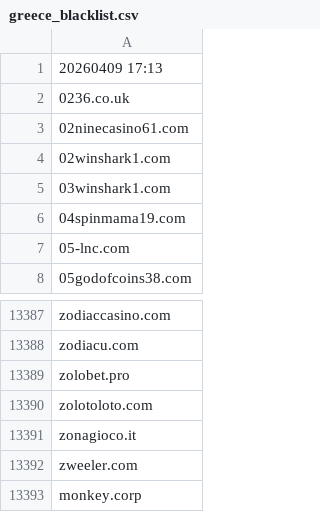
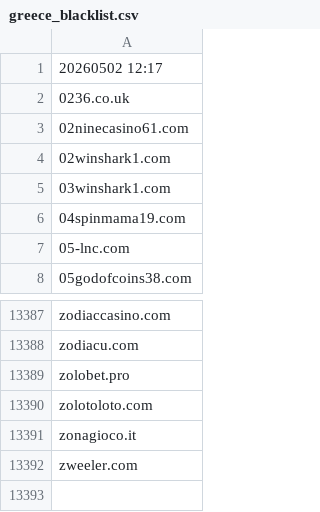
Before and after one commit to itsJustinCase/gamble-eagle, a CSV file: greece_blacklist.csv, drawn as a sheet; only a part is shown, gaps mark what is left out.

Commit message:
update greece_blacklist.csv

```diff
--- a/greece_blacklist.csv
+++ b/greece_blacklist.csv
@@ -1,2 +1,2 @@
-20260409 17:13
+20260502 12:17
 0236.co.uk
@@ -13392,2 +13392 @@ zonagioco.it
 zweeler.com
-monkey.corp
```
